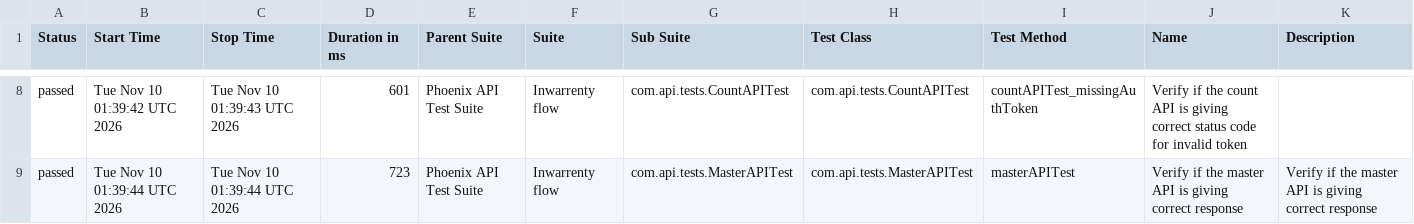
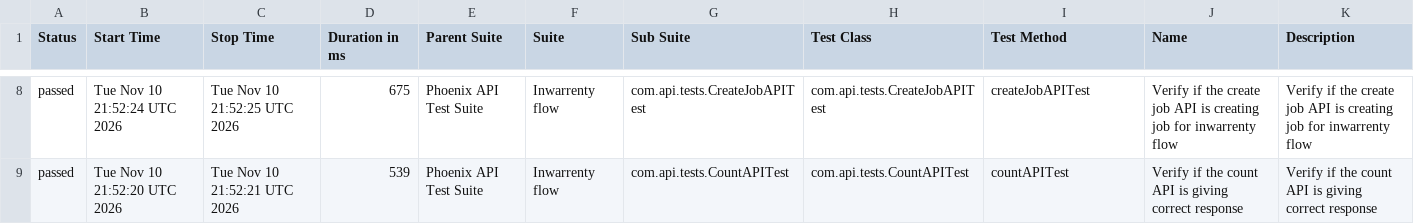
Before and after one commit to AbhijitNaik05/PhoenixTestAutomationFramework, a CSV file: data/suites.csv, drawn as a sheet; only a part is shown, gaps mark what is left out; the diff covers the shown part only.

```diff
--- a/data/suites.csv
+++ b/data/suites.csv
@@ -8,2 +8,2 @@
-"passed","Tue Nov 10 01:39:42 UTC 2026","Tue Nov 10 01:39:43 UTC 2026","601","Phoenix API Test Suite","Inwarrenty flow","com.api.tests.CountAPITest","com.api.tests.CountAPITest","countAPITest_missingAuthToken","Verify if the count API is giving correct status code for invalid token",""
-"passed","Tue Nov 10 01:39:44 UTC 2026","Tue Nov 10 01:39:44 UTC 2026","723","Phoenix API Test Suite","Inwarrenty flow","com.api.tests.MasterAPITest","com.api.tests.MasterAPITest","masterAPITest","Verify if the master API is giving correct response","Verify if the master API is giving correct response"
+"passed","Tue Nov 10 21:52:24 UTC 2026","Tue Nov 10 21:52:25 UTC 2026","675","Phoenix API Test Suite","Inwarrenty flow","com.api.tests.CreateJobAPITest","com.api.tests.CreateJobAPITest","createJobAPITest","Verify if the create job API is creating job for inwarrenty flow","Verify if the create job API is creating job for inwarrenty flow"
+"passed","Tue Nov 10 21:52:20 UTC 2026","Tue Nov 10 21:52:21 UTC 2026","539","Phoenix API Test Suite","Inwarrenty flow","com.api.tests.CountAPITest","com.api.tests.CountAPITest","countAPITest","Verify if the count API is giving correct response","Verify if the count API is giving correct response"
```
Also changed, not shown: 1 added row, 1 removed row and 31 edited cells elsewhere in this file, data/behaviors.csv, 52 other files.
